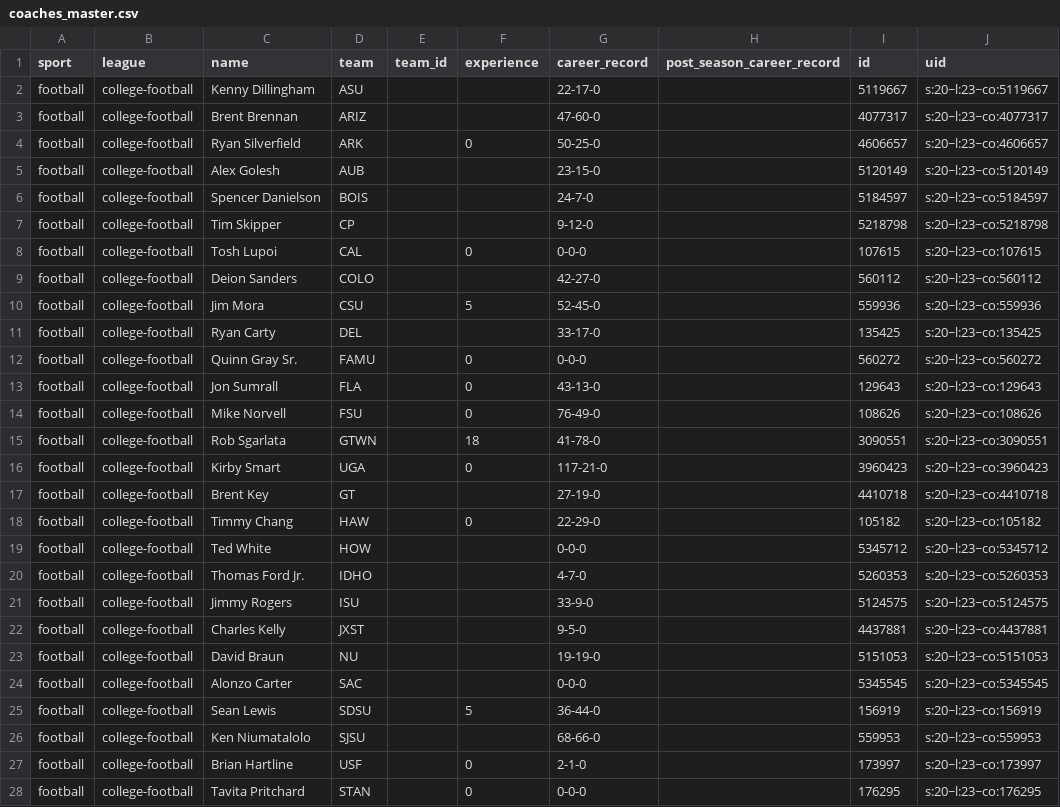
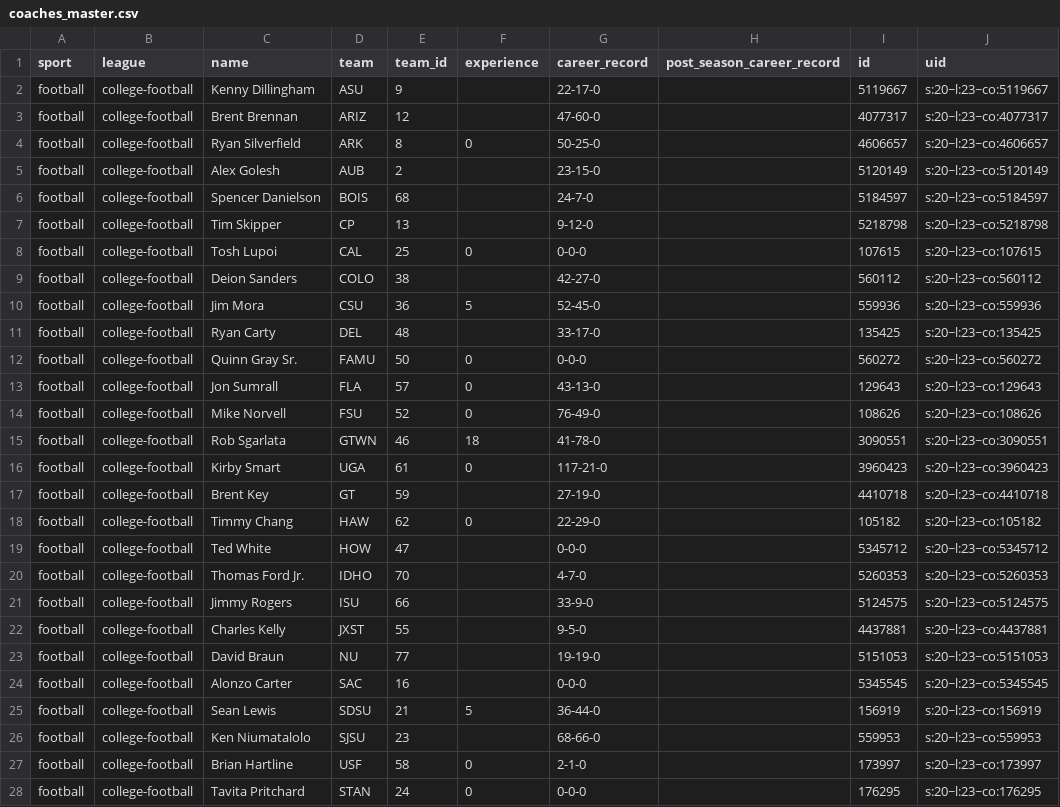
Before and after one commit to Clownworldenjoyer76/cfb_for_mat, a CSV file: docs/win/football/cfb/data/master/coaches_master.csv, drawn as a sheet; only a part is shown; the diff covers the shown part only.

```diff
--- a/docs/win/football/cfb/data/master/coaches_master.csv
+++ b/docs/win/football/cfb/data/master/coaches_master.csv
@@ -1,28 +1,28 @@
 sport,league,name,team,team_id,experience,career_record,post_season_career_record,id,uid
-football,college-football,Kenny Dillingham,ASU,,,22-17-0,,5119667,s:20~l:23~co:5119667
-football,college-football,Brent Brennan,ARIZ,,,47-60-0,,4077317,s:20~l:23~co:4077317
-football,college-football,Ryan Silverfield,ARK,,0,50-25-0,,4606657,s:20~l:23~co:4606657
-football,college-football,Alex Golesh,AUB,,,23-15-0,,5120149,s:20~l:23~co:5120149
-football,college-football,Spencer Danielson,BOIS,,,24-7-0,,5184597,s:20~l:23~co:5184597
-football,college-football,Tim Skipper,CP,,,9-12-0,,5218798,s:20~l:23~co:5218798
-football,college-football,Tosh Lupoi,CAL,,0,0-0-0,,107615,s:20~l:23~co:107615
-football,college-football,Deion Sanders,COLO,,,42-27-0,,560112,s:20~l:23~co:560112
-football,college-football,Jim Mora,CSU,,5,52-45-0,,559936,s:20~l:23~co:559936
-football,college-football,Ryan Carty,DEL,,,33-17-0,,135425,s:20~l:23~co:135425
-football,college-football,Quinn Gray Sr.,FAMU,,0,0-0-0,,560272,s:20~l:23~co:560272
-football,college-football,Jon Sumrall,FLA,,0,43-13-0,,129643,s:20~l:23~co:129643
-football,college-football,Mike Norvell,FSU,,0,76-49-0,,108626,s:20~l:23~co:108626
-football,college-football,Rob Sgarlata,GTWN,,18,41-78-0,,3090551,s:20~l:23~co:3090551
-football,college-football,Kirby Smart,UGA,,0,117-21-0,,3960423,s:20~l:23~co:3960423
-football,college-football,Brent Key,GT,,,27-19-0,,4410718,s:20~l:23~co:4410718
-football,college-football,Timmy Chang,HAW,,0,22-29-0,,105182,s:20~l:23~co:105182
-football,college-football,Ted White,HOW,,,0-0-0,,5345712,s:20~l:23~co:5345712
-football,college-football,Thomas Ford Jr.,IDHO,,,4-7-0,,5260353,s:20~l:23~co:5260353
-football,college-football,Jimmy Rogers,ISU,,,33-9-0,,5124575,s:20~l:23~co:5124575
-football,college-football,Charles Kelly,JXST,,,9-5-0,,4437881,s:20~l:23~co:4437881
-football,college-football,David Braun,NU,,,19-19-0,,5151053,s:20~l:23~co:5151053
-football,college-football,Alonzo Carter,SAC,,,0-0-0,,5345545,s:20~l:23~co:5345545
-football,college-football,Sean Lewis,SDSU,,5,36-44-0,,156919,s:20~l:23~co:156919
-football,college-football,Ken Niumatalolo,SJSU,,,68-66-0,,559953,s:20~l:23~co:559953
-football,college-football,Brian Hartline,USF,,0,2-1-0,,173997,s:20~l:23~co:173997
-football,college-football,Tavita Pritchard,STAN,,0,0-0-0,,176295,s:20~l:23~co:176295
+football,college-football,Kenny Dillingham,ASU,9,,22-17-0,,5119667,s:20~l:23~co:5119667
+football,college-football,Brent Brennan,ARIZ,12,,47-60-0,,4077317,s:20~l:23~co:4077317
+football,college-football,Ryan Silverfield,ARK,8,0,50-25-0,,4606657,s:20~l:23~co:4606657
+football,college-football,Alex Golesh,AUB,2,,23-15-0,,5120149,s:20~l:23~co:5120149
+football,college-football,Spencer Danielson,BOIS,68,,24-7-0,,5184597,s:20~l:23~co:5184597
+football,college-football,Tim Skipper,CP,13,,9-12-0,,5218798,s:20~l:23~co:5218798
+football,college-football,Tosh Lupoi,CAL,25,0,0-0-0,,107615,s:20~l:23~co:107615
+football,college-football,Deion Sanders,COLO,38,,42-27-0,,560112,s:20~l:23~co:560112
+football,college-football,Jim Mora,CSU,36,5,52-45-0,,559936,s:20~l:23~co:559936
+football,college-football,Ryan Carty,DEL,48,,33-17-0,,135425,s:20~l:23~co:135425
+football,college-football,Quinn Gray Sr.,FAMU,50,0,0-0-0,,560272,s:20~l:23~co:560272
+football,college-football,Jon Sumrall,FLA,57,0,43-13-0,,129643,s:20~l:23~co:129643
+football,college-football,Mike Norvell,FSU,52,0,76-49-0,,108626,s:20~l:23~co:108626
+football,college-football,Rob Sgarlata,GTWN,46,18,41-78-0,,3090551,s:20~l:23~co:3090551
+football,college-football,Kirby Smart,UGA,61,0,117-21-0,,3960423,s:20~l:23~co:3960423
+football,college-football,Brent Key,GT,59,,27-19-0,,4410718,s:20~l:23~co:4410718
+football,college-football,Timmy Chang,HAW,62,0,22-29-0,,105182,s:20~l:23~co:105182
+football,college-football,Ted White,HOW,47,,0-0-0,,5345712,s:20~l:23~co:5345712
+football,college-football,Thomas Ford Jr.,IDHO,70,,4-7-0,,5260353,s:20~l:23~co:5260353
+football,college-football,Jimmy Rogers,ISU,66,,33-9-0,,5124575,s:20~l:23~co:5124575
+football,college-football,Charles Kelly,JXST,55,,9-5-0,,4437881,s:20~l:23~co:4437881
+football,college-football,David Braun,NU,77,,19-19-0,,5151053,s:20~l:23~co:5151053
+football,college-football,Alonzo Carter,SAC,16,,0-0-0,,5345545,s:20~l:23~co:5345545
+football,college-football,Sean Lewis,SDSU,21,5,36-44-0,,156919,s:20~l:23~co:156919
+football,college-football,Ken Niumatalolo,SJSU,23,,68-66-0,,559953,s:20~l:23~co:559953
+football,college-football,Brian Hartline,USF,58,0,2-1-0,,173997,s:20~l:23~co:173997
+football,college-football,Tavita Pritchard,STAN,24,0,0-0-0,,176295,s:20~l:23~co:176295
```
Also changed, not shown: 6 edited cells elsewhere in this file, docs/win/football/cfb/data/travel/2026_week_1_travel.csv, docs/win/football/cfb/data/weather/week_1_CFB_weekly_weather.csv, 13 other files.
